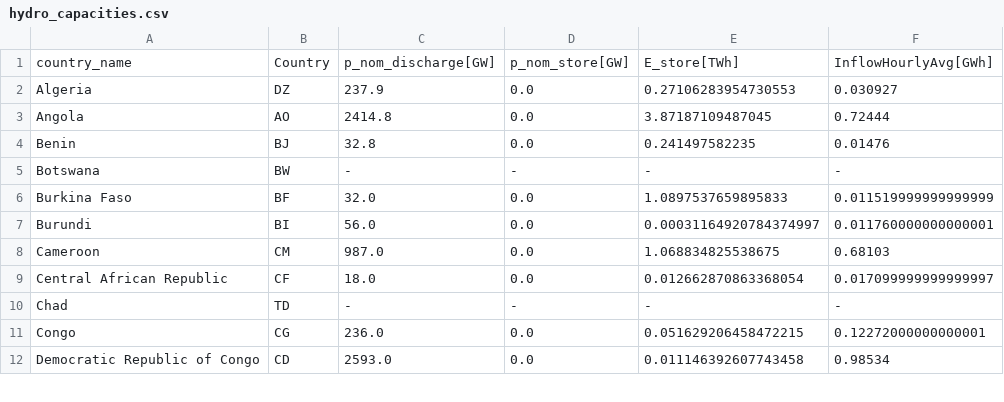
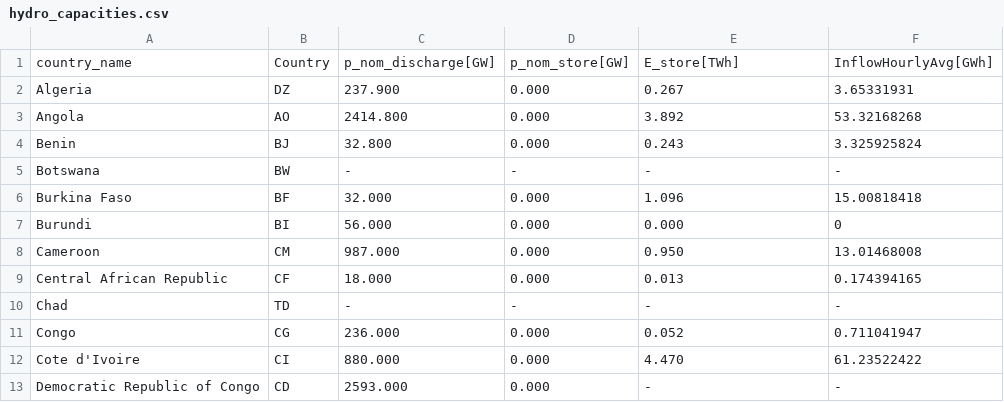
Before and after one commit to pypsa-meets-africa/pypsa-africa-archived, a CSV file: data/hydro_capacities.csv, drawn as a sheet; only a part is shown; the diff covers the shown part only.

Commit message:
Update hydro capacities

```diff
--- a/data/hydro_capacities.csv
+++ b/data/hydro_capacities.csv
@@ -1,12 +1,13 @@
 country_name,Country,p_nom_discharge[GW],p_nom_store[GW],E_store[TWh],InflowHourlyAvg[GWh]
-Algeria,DZ,237.9,0.0,0.27106283954730553,0.030927
-Angola,AO,2414.8,0.0,3.87187109487045,0.72444
-Benin,BJ,32.8,0.0,0.241497582235,0.01476
+Algeria,DZ,237.900,0.000,0.267,3.65331931
+Angola,AO,2414.800,0.000,3.892,53.32168268
+Benin,BJ,32.800,0.000,0.243,3.325925824
 Botswana,BW,-,-,-,-
-Burkina Faso,BF,32.0,0.0,1.0897537659895833,0.011519999999999999
-Burundi,BI,56.0,0.0,0.00031164920784374997,0.011760000000000001
-Cameroon,CM,987.0,0.0,1.068834825538675,0.68103
-Central African Republic,CF,18.0,0.0,0.012662870863368054,0.017099999999999997
+Burkina Faso,BF,32.000,0.000,1.096,15.00818418
+Burundi,BI,56.000,0.000,0.000,0
+Cameroon,CM,987.000,0.000,0.950,13.01468008
+Central African Republic,CF,18.000,0.000,0.013,0.174394165
 Chad,TD,-,-,-,-
-Congo,CG,236.0,0.0,0.051629206458472215,0.12272000000000001
-Democratic Republic of Congo,CD,2593.0,0.0,0.011146392607743458,0.98534
+Congo,CG,236.000,0.000,0.052,0.711041947
+Cote d'Ivoire,CI,880.000,0.000,4.470,61.23522422
+Democratic Republic of Congo,CD,2593.000,0.000,-,-
```
Also changed, not shown: 1 added row, 1 removed row and 110 edited cells elsewhere in this file.
